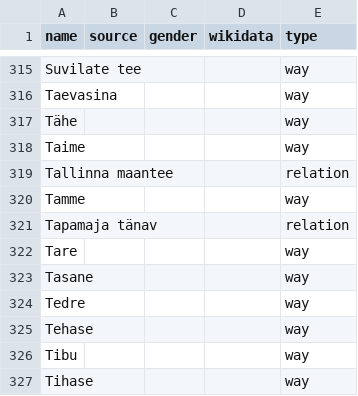
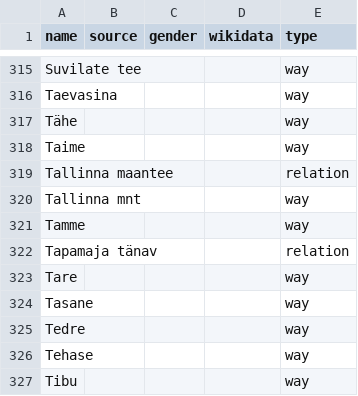
Before and after one commit to EqualStreetNames/equalstreetnames-narva, a CSV file: data/other.csv, drawn as a sheet; only a part is shown, gaps mark what is left out; the shorter side is filled out with more unchanged rows; the diff names each change by its address in the sheet, - before the commit and + after, or states it on an @@ line.

```diff
--- a/data/other.csv
+++ b/data/other.csv
+row 320: Tallinna mnt |  |  |  | way
```
Also changed, not shown: 3 other files.
